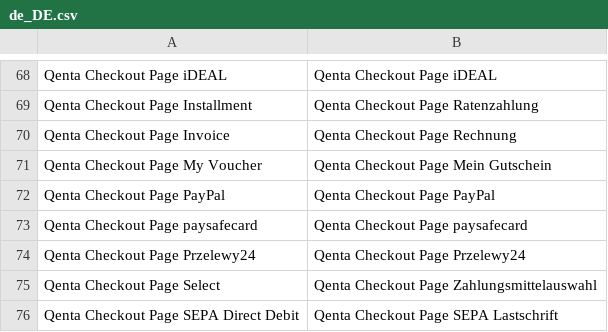
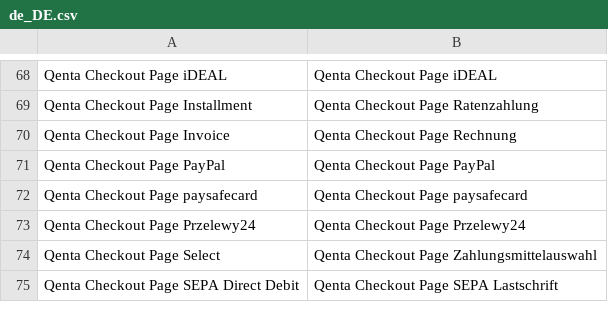
Before and after one commit to qenta-cee/magento2-qcp, a CSV file: i18n/de_DE.csv, drawn as a sheet; only a part is shown, gaps mark what is left out; the diff names each change by its address in the sheet, - before the commit and + after, or states it on an @@ line.

```diff
--- a/i18n/de_DE.csv
+++ b/i18n/de_DE.csv
-row 71: Qenta Checkout Page My Voucher | Qenta Checkout Page Mein Gutschein
```
Also changed, not shown: i18n/de_AT.csv, i18n/en_US.csv, 6 other files.
